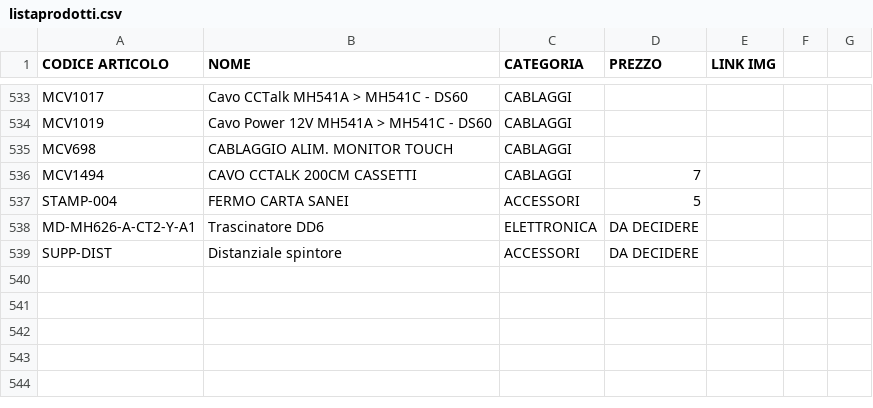
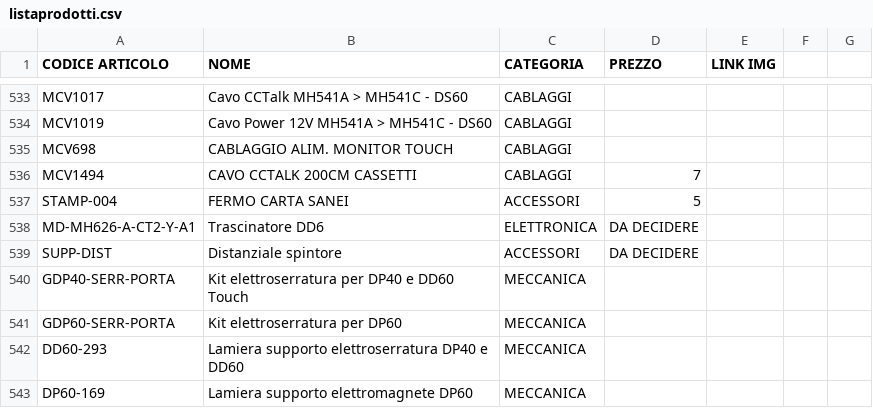
Before and after one commit to MicorhardAss/mhricambi, a CSV file: listaprodotti.csv, drawn as a sheet; only a part is shown, gaps mark what is left out; the diff names each change by its address in the sheet, - before the commit and + after, or states it on an @@ line.

Commit message:
Update listaprodotti.csv

```diff
--- a/listaprodotti.csv
+++ b/listaprodotti.csv
+row 540: GDP40-SERR-PORTA | Kit elettroserratura per DP40 e DD60 Touch | MECCANICA
+row 541: GDP60-SERR-PORTA | Kit elettroserratura per DP60 | MECCANICA
+row 542: DD60-293 | Lamiera supporto elettroserratura DP40 e DD60 | MECCANICA
+row 543: DP60-169 | Lamiera supporto elettromagnete DP60 | MECCANICA
```
